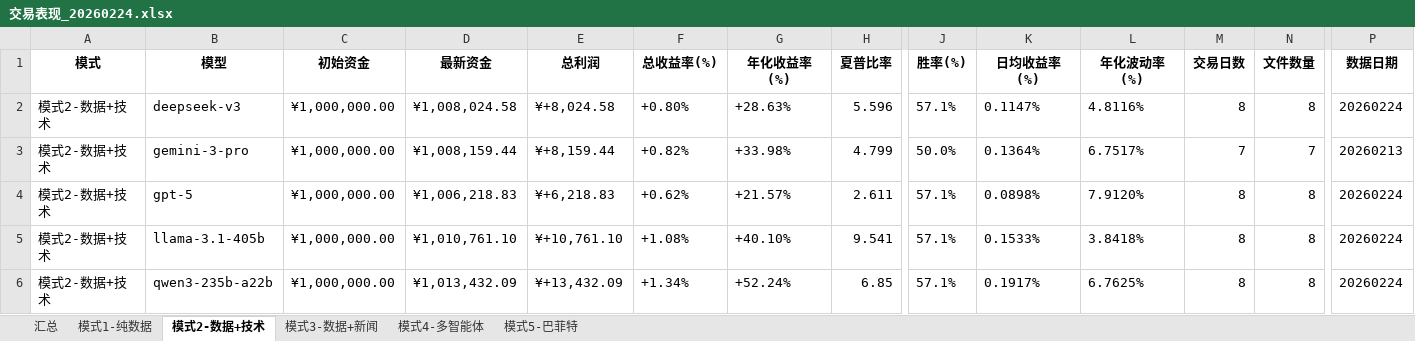
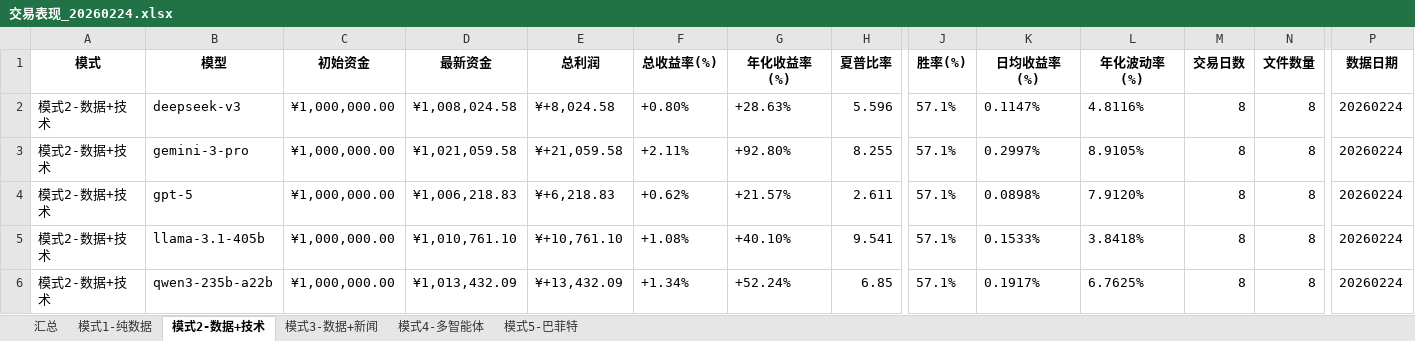
Before and after one commit to 666lyc-123/model-assets-chart, an Excel workbook: performance-dashboard/archive/交易表现_20260224.xlsx, sheet 模式2-数据+技术, drawn as a sheet; only a part is shown, gaps mark what is left out; values as stored, in another font and other column widths than the file's, no borders; the diff names each change by its address in the sheet, - before the commit and + after, or states it on an @@ line.

```diff
--- a/performance-dashboard/archive/交易表现_20260224.xlsx (sheet 模式2-数据+技术)
+++ b/performance-dashboard/archive/交易表现_20260224.xlsx (sheet 模式2-数据+技术)
-D3 (最新资金): ¥1,008,159.44
+D3 (最新资金): ¥1,021,059.58
-E3 (总利润): ¥+8,159.44
+E3 (总利润): ¥+21,059.58
-F3 (总收益率(%)): +0.82%
+F3 (总收益率(%)): +2.11%
-G3 (年化收益率(%)): +33.98%
+G3 (年化收益率(%)): +92.80%
-H3 (夏普比率): 4.799
+H3 (夏普比率): 8.255
-J3 (胜率(%)): 50.0%
+J3 (胜率(%)): 57.1%
-K3 (日均收益率(%)): 0.1364%
+K3 (日均收益率(%)): 0.2997%
-L3 (年化波动率(%)): 6.7517%
+L3 (年化波动率(%)): 8.9105%
-M3 (交易日数): 7
+M3 (交易日数): 8
-N3 (文件数量): 7
+N3 (文件数量): 8
-P3 (数据日期): 20260213
+P3 (数据日期): 20260224
```
Also changed, not shown: sheet 汇总, performance-dashboard/reports/daily/交易表现分析.xlsx, 3 other files.
